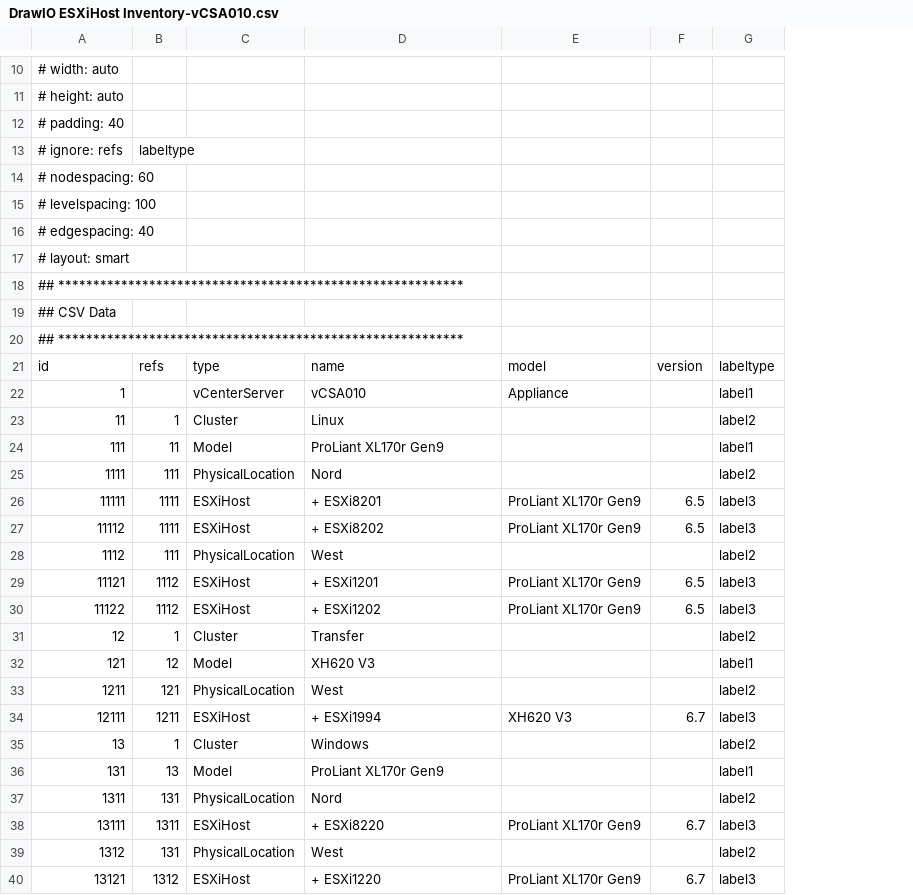
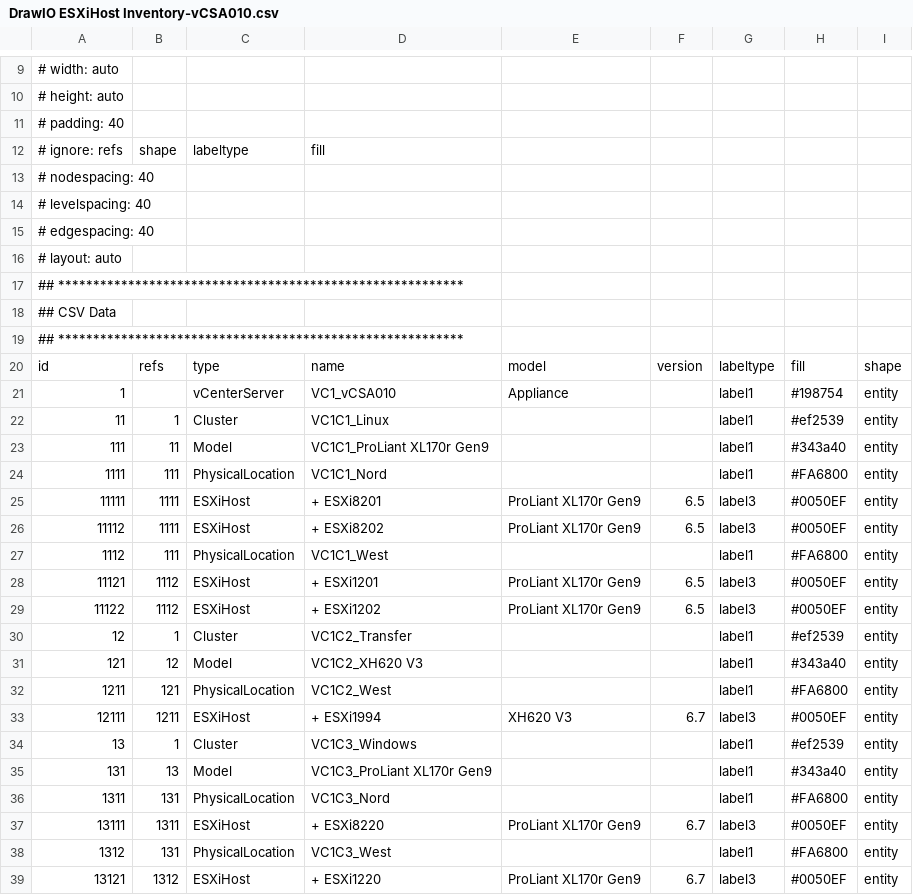
Before and after one commit to tinuwalther/PSXiDiag, a CSV file: data/DrawIO ESXiHost Inventory-vCSA010.csv, drawn as a sheet; only a part is shown, gaps mark what is left out; removed rows and columns are numbered as before the commit, all else as after; the diff covers the shown part only; the diff names each change by its address in the sheet, - before the commit and + after, or states it on an @@ line.

```diff
--- a/data/DrawIO ESXiHost Inventory-vCSA010.csv
+++ b/data/DrawIO ESXiHost Inventory-vCSA010.csv
+column H, rows 20-39: fill | #198754 | #ef2539 | #343a40 | #FA6800 | #0050EF | #0050EF | #FA6800 | #0050EF | #0050EF | #ef2539 | #343a40 | #FA6800 | #0050EF | #ef2539 | #343a40 | #FA6800 | #0050EF | #FA6800 | #0050EF
+column I, rows 20-39: shape | entity | entity | entity | entity | entity | entity | entity | entity | entity | entity | entity | entity | entity | entity | entity | entity | entity | entity | entity
-row 13: # ignore: refs | labeltype
+row 12: # ignore: refs | shape | labeltype | fill
-A13: # nodespacing: 60
+A13: # nodespacing: 40
-A14: # levelspacing: 100
+A14: # levelspacing: 40
-A16: # layout: smart
+A16: # layout: auto
-D21: vCSA010
+D21: VC1_vCSA010
-D22: Linux
+D22: VC1C1_Linux
-G22: label2
+G22: label1
-D23: ProLiant XL170r Gen9
+D23: VC1C1_ProLiant XL170r Gen9
-D24: Nord
+D24: VC1C1_Nord
-G24: label2
+G24: label1
-D27: West
+D27: VC1C1_West
-G27: label2
+G27: label1
-D30: Transfer
+D30: VC1C2_Transfer
-G30: label2
+G30: label1
-D31: XH620 V3
+D31: VC1C2_XH620 V3
-D32: West
+D32: VC1C2_West
-G32: label2
+G32: label1
-D34: Windows
+D34: VC1C3_Windows
-G34: label2
+G34: label1
-D35: ProLiant XL170r Gen9
+D35: VC1C3_ProLiant XL170r Gen9
-D36: Nord
+D36: VC1C3_Nord
-G36: label2
+G36: label1
-D38: West
+D38: VC1C3_West
-G38: label2
+G38: label1
```
Also changed, not shown: 1 removed row and 7 edited cells elsewhere in this file, data/DrawIO ESXiHost Inventory-vCSA020.csv, data/DrawIO ESXiHost Inventory-vCSA021.csv, 12 other files.
